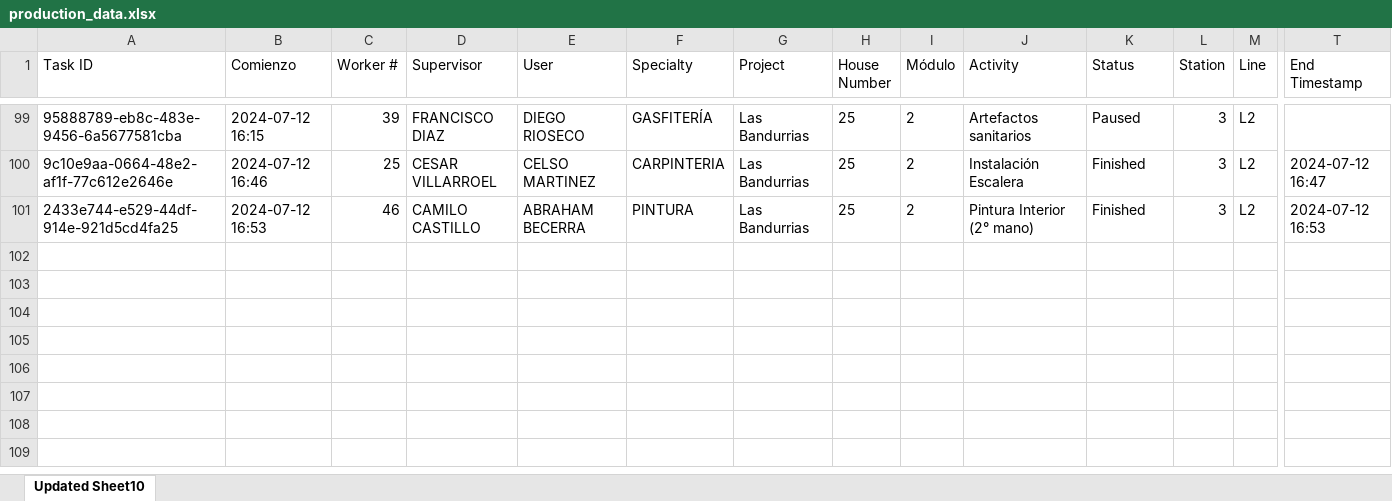
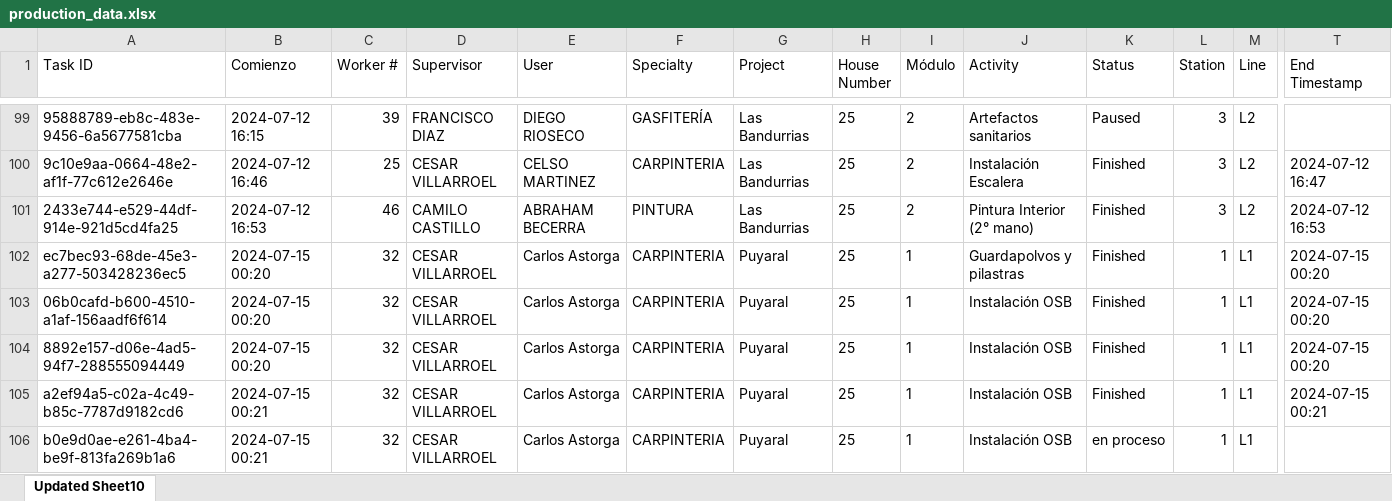
Before and after one commit to Teskh/productionPH, an Excel workbook: data/production_data.xlsx, sheet Updated Sheet10, drawn as a sheet; only a part is shown, gaps mark what is left out; values as stored, in another font and other column widths than the file's, no borders; rows hold the shown columns only; the diff covers the shown part only; the diff names each change by its address in the sheet, - before the commit and + after, or states it on an @@ line.

```diff
--- a/data/production_data.xlsx (sheet Updated Sheet10)
+++ b/data/production_data.xlsx (sheet Updated Sheet10)
+row 102: ec7bec93-68de-45e3-a277-503428236ec5 | 2024-07-15 00:20 | 32 | CESAR VILLARROEL | Carlos Astorga | CARPINTERIA | Puyaral | 25 | 1 | Guardapolvos y pilastras | Finished | 1 | L1 | 2024-07-15 00:20
+row 103: 06b0cafd-b600-4510-a1af-156aadf6f614 | 2024-07-15 00:20 | 32 | CESAR VILLARROEL | Carlos Astorga | CARPINTERIA | Puyaral | 25 | 1 | Instalación OSB | Finished | 1 | L1 | 2024-07-15 00:20
+row 104: 8892e157-d06e-4ad5-94f7-288555094449 | 2024-07-15 00:20 | 32 | CESAR VILLARROEL | Carlos Astorga | CARPINTERIA | Puyaral | 25 | 1 | Instalación OSB | Finished | 1 | L1 | 2024-07-15 00:20
+row 105: a2ef94a5-c02a-4c49-b85c-7787d9182cd6 | 2024-07-15 00:21 | 32 | CESAR VILLARROEL | Carlos Astorga | CARPINTERIA | Puyaral | 25 | 1 | Instalación OSB | Finished | 1 | L1 | 2024-07-15 00:21
+row 106: b0e9d0ae-e261-4ba4-be9f-813fa269b1a6 | 2024-07-15 00:21 | 32 | CESAR VILLARROEL | Carlos Astorga | CARPINTERIA | Puyaral | 25 | 1 | Instalación OSB | en proceso | 1 | L1
```
Also changed, not shown: 4 added rows and 6 edited cells elsewhere in this sheet, 13 other files.
